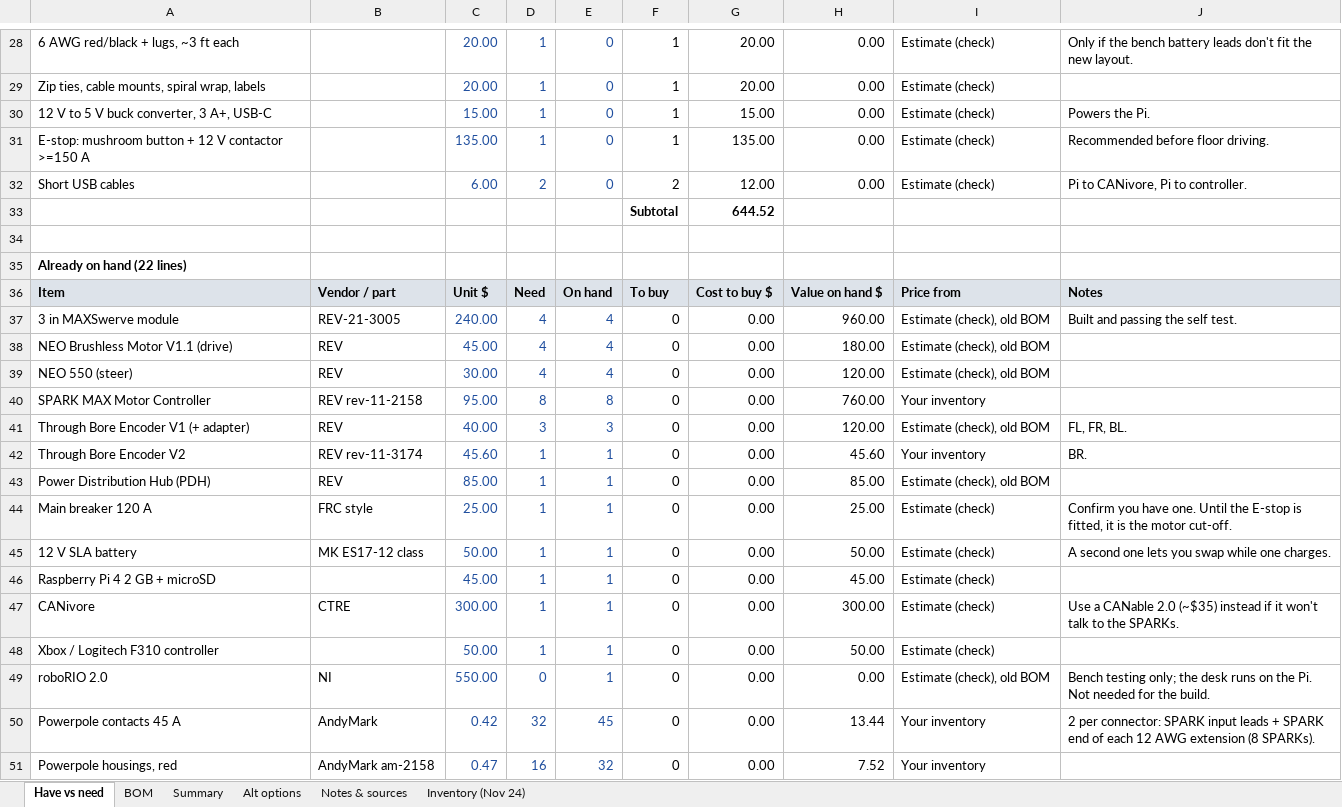
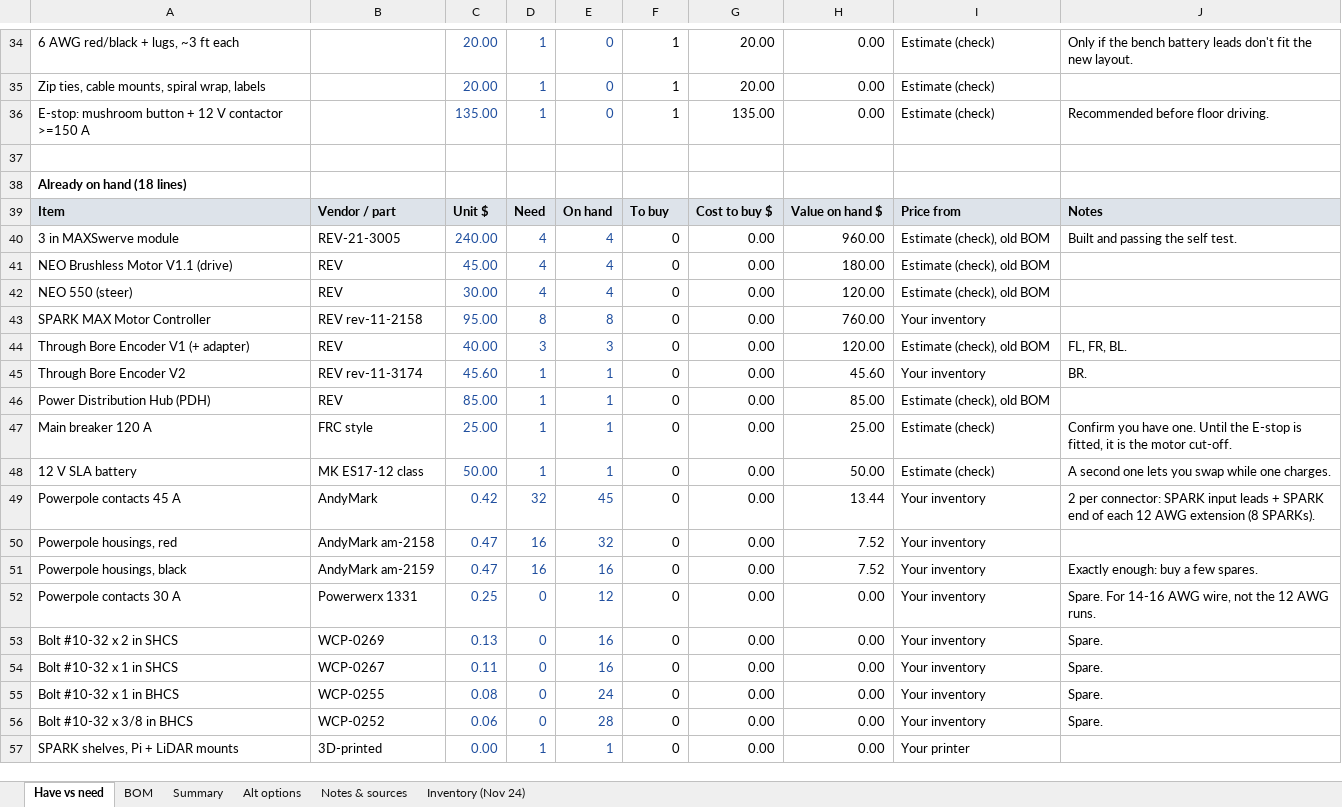
Before and after one commit to Nmin217/MaxDesk, an Excel workbook: docs/Summon_Desk_BOM.xlsx, sheet Have vs need, drawn as a sheet; only a part is shown, gaps mark what is left out; the shorter side is filled out with more unchanged rows; values as stored, in another font and other column widths than the file's, no borders; removed rows and columns are numbered as before the commit, all else as after; the diff covers the shown part only; the diff names each change by its address in the sheet, - before the commit and + after, or states it on an @@ line.

```diff
--- a/docs/Summon_Desk_BOM.xlsx (sheet Have vs need)
+++ b/docs/Summon_Desk_BOM.xlsx (sheet Have vs need)
-row 30: 12 V to 5 V buck converter, 3 A+, USB-C |  | 15.00 | 1 | 0 | 1 | 15.00 | 0.00 | Estimate (check) | Powers the Pi.
-row 32: Short USB cables |  | 6.00 | 2 | 0 | 2 | 12.00 | 0.00 | Estimate (check) | Pi to CANivore, Pi to controller.
-row 33:  |  |  |  |  | Subtotal | 644.52
-A38: Already on hand (22 lines)
+A38: Already on hand (18 lines)
-row 46: Raspberry Pi 4 2 GB + microSD |  | 45.00 | 1 | 1 | 0 | 0.00 | 45.00 | Estimate (check)
-row 47: CANivore | CTRE | 300.00 | 1 | 1 | 0 | 0.00 | 300.00 | Estimate (check) | Use a CANable 2.0 (~$35) instead if it won't talk to the SPARKs.
-row 48: Xbox / Logitech F310 controller |  | 50.00 | 1 | 1 | 0 | 0.00 | 50.00 | Estimate (check)
-row 49: roboRIO 2.0 | NI | 550.00 | 0 | 1 | 0 | 0.00 | 0.00 | Estimate (check), old BOM | Bench testing only; the desk runs on the Pi. Not needed for the build.
```
Also changed, not shown: 13 added rows, 1 removed row and 8 edited cells elsewhere in this sheet, formulas that keep their value.
